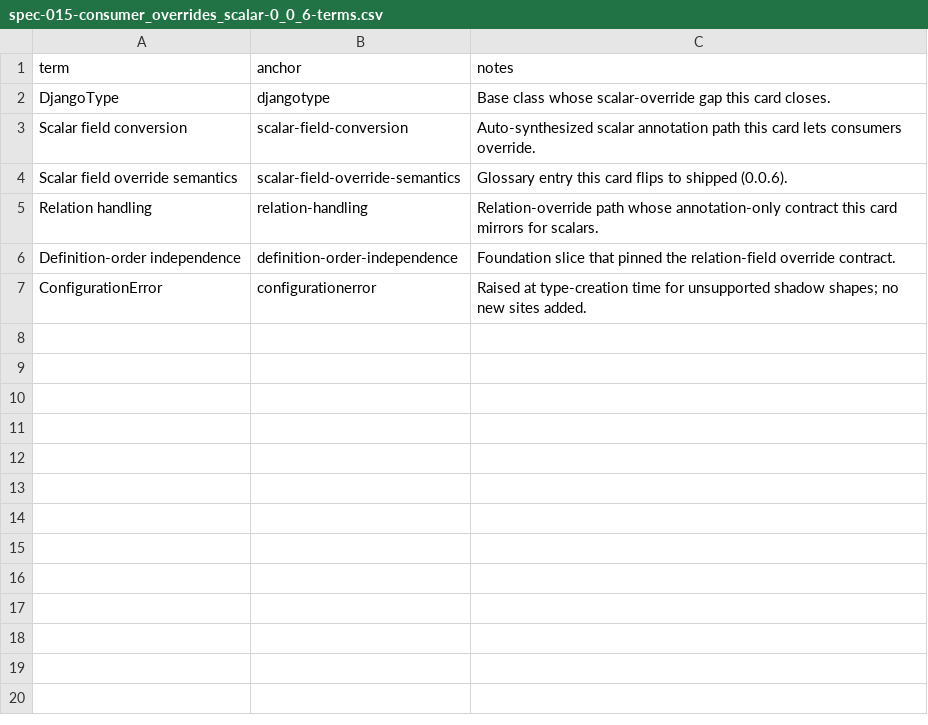
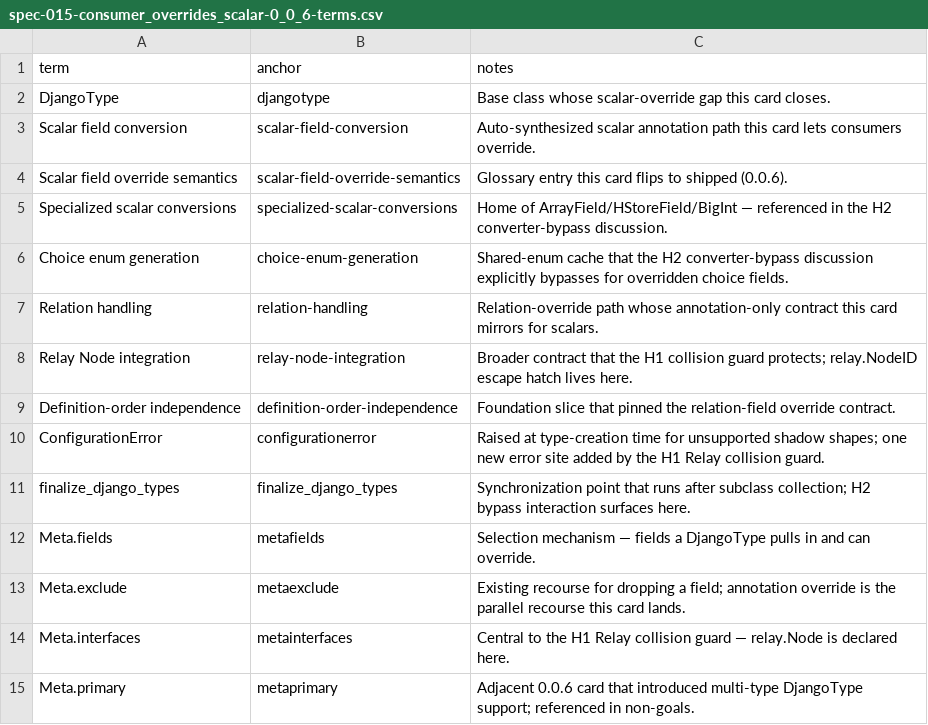
Before and after one commit to riodw/django-strawberry-framework, a CSV file: docs/spec-015-consumer_overrides_scalar-0_0_6-terms.csv, drawn as a sheet.

Commit message:
reprocess spec pass 2

```diff
--- a/docs/spec-015-consumer_overrides_scalar-0_0_6-terms.csv
+++ b/docs/spec-015-consumer_overrides_scalar-0_0_6-terms.csv
@@ -4,4 +4,12 @@ Scalar field conversion,scalar-field-conversion,Auto-synthesized scalar annotati
 Scalar field override semantics,scalar-field-override-semantics,Glossary entry this card flips to shipped (0.0.6).
+Specialized scalar conversions,specialized-scalar-conversions,Home of ArrayField/HStoreField/BigInt — referenced in the H2 converter-bypass discussion.
+Choice enum generation,choice-enum-generation,Shared-enum cache that the H2 converter-bypass discussion explicitly bypasses for overridden choice fields.
 Relation handling,relation-handling,Relation-override path whose annotation-only contract this card mirrors for scalars.
+Relay Node integration,relay-node-integration,Broader contract that the H1 collision guard protects; relay.NodeID escape hatch lives here.
 Definition-order independence,definition-order-independence,Foundation slice that pinned the relation-field override contract.
-ConfigurationError,configurationerror,Raised at type-creation time for unsupported shadow shapes; no new sites added.
+ConfigurationError,configurationerror,Raised at type-creation time for unsupported shadow shapes; one new error site added by the H1 Relay collision guard.
+finalize_django_types,finalize_django_types,Synchronization point that runs after subclass collection; H2 bypass interaction surfaces here.
+Meta.fields,metafields,Selection mechanism — fields a DjangoType pulls in and can override.
+Meta.exclude,metaexclude,Existing recourse for dropping a field; annotation override is the parallel recourse this card lands.
+Meta.interfaces,metainterfaces,Central to the H1 Relay collision guard — relay.Node is declared here.
+Meta.primary,metaprimary,Adjacent 0.0.6 card that introduced multi-type DjangoType support; referenced in non-goals.
```
Also changed, not shown: 2 other files.
